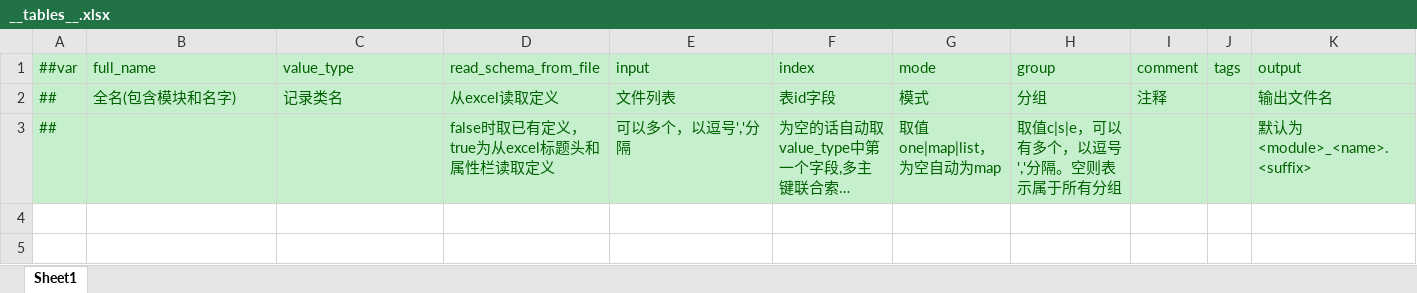
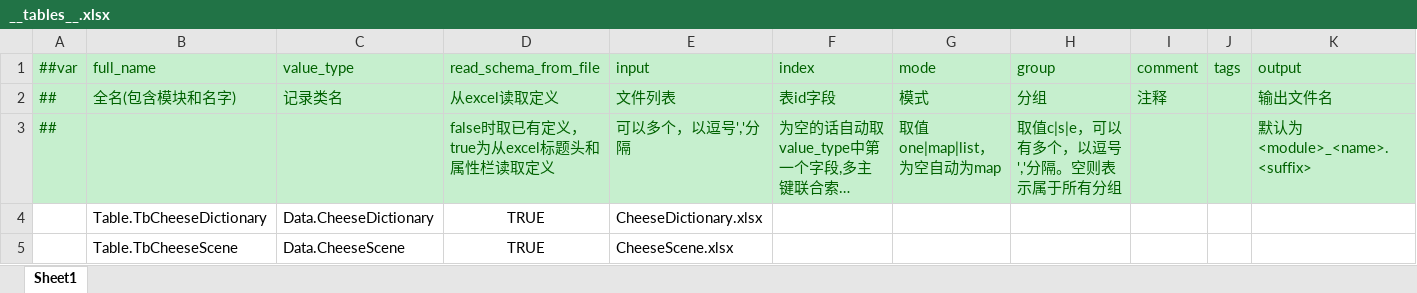
Before and after one commit to mazui3/GGJ2026, an Excel workbook: XmlData/Datas/__tables__.xlsx, sheet Sheet1, drawn as a sheet; long unchanged cells end in …; values as stored, in another font and other column widths than the file's, no borders; the diff names each change by its address in the sheet, - before the commit and + after, or states it on an @@ line.

```diff
--- a/XmlData/Datas/__tables__.xlsx (sheet Sheet1)
+++ b/XmlData/Datas/__tables__.xlsx (sheet Sheet1)
+row 4:  | Table.TbCheeseDictionary | Data.CheeseDictionary | TRUE | CheeseDictionary.xlsx
+row 5:  | Table.TbCheeseScene | Data.CheeseScene | TRUE | CheeseScene.xlsx
```
Also changed, not shown: XmlData/Datas/__beans__.xlsx, XmlData/Datas/__enums__.xlsx, 14 other files.
